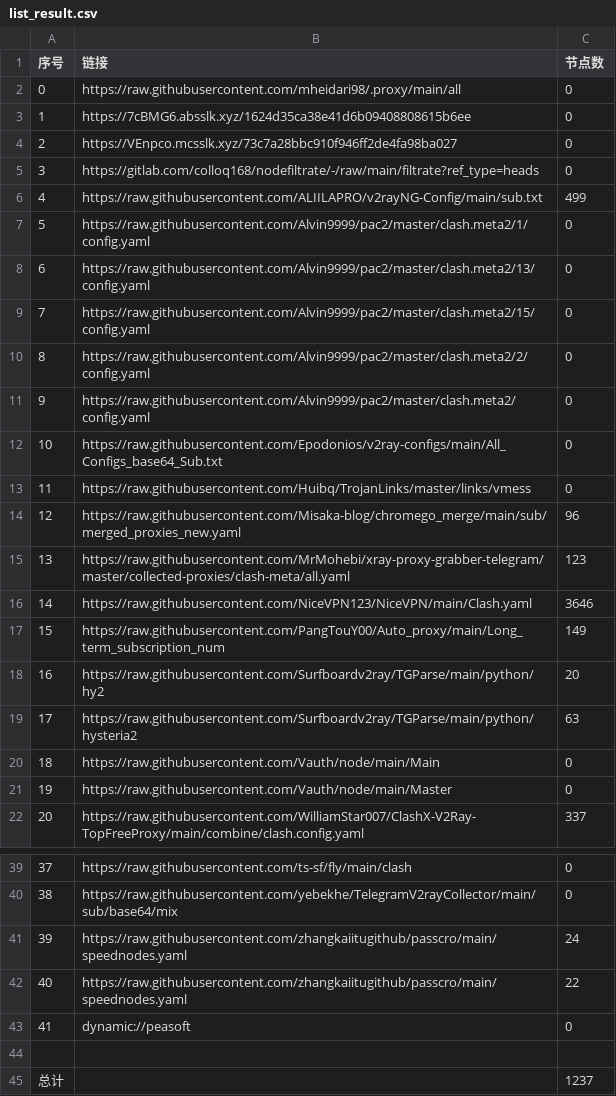
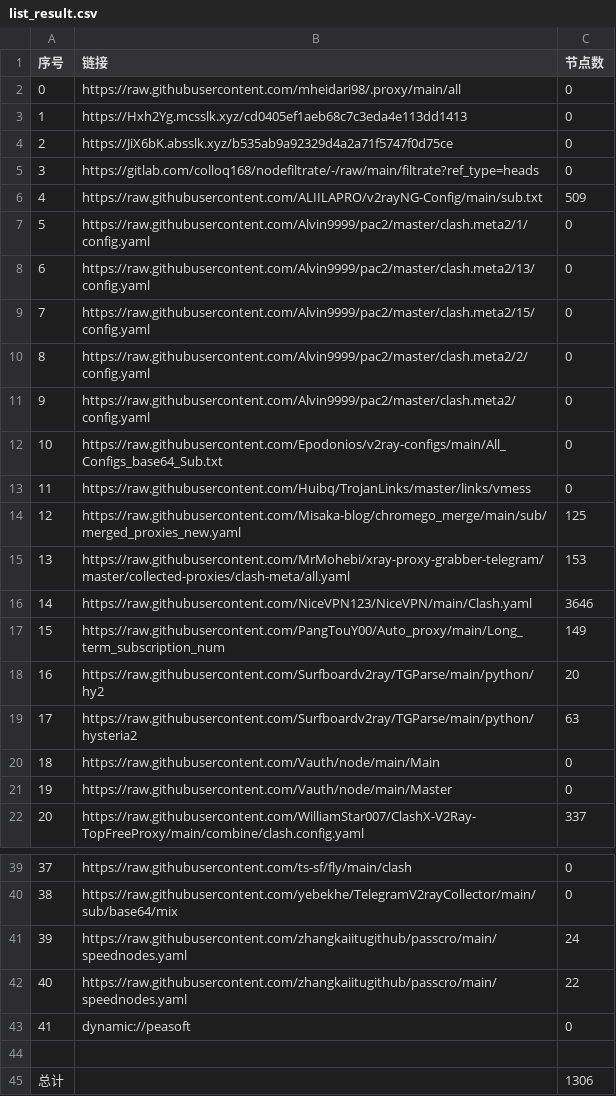
Before and after one commit to EvilCY/NoMoreWalls, a CSV file: list_result.csv, drawn as a sheet; only a part is shown, gaps mark what is left out.

```diff
--- a/list_result.csv
+++ b/list_result.csv
@@ -2,6 +2,6 @@
 0, https://raw.githubusercontent.com/mheidari98/.proxy/main/all,0
-1,https://7cBMG6.absslk.xyz/1624d35ca38e41d6b09408808615b6ee,0
-2,https://VEnpco.mcsslk.xyz/73c7a28bbc910f946ff2de4fa98ba027,0
+1,https://Hxh2Yg.mcsslk.xyz/cd0405ef1aeb68c7c3eda4e113dd1413,0
+2,https://JiX6bK.absslk.xyz/b535ab9a92329d4a2a71f5747f0d75ce,0
 3,https://gitlab.com/colloq168/nodefiltrate/-/raw/main/filtrate?ref_type=heads,0
-4,https://raw.githubusercontent.com/ALIILAPRO/v2rayNG-Config/main/sub.txt,499
+4,https://raw.githubusercontent.com/ALIILAPRO/v2rayNG-Config/main/sub.txt,509
 5,https://raw.githubusercontent.com/Alvin9999/pac2/master/clash.meta2/1/config.yaml,0
@@ -13,4 +13,4 @@
 11,https://raw.githubusercontent.com/Huibq/TrojanLinks/master/links/vmess,0
-12,https://raw.githubusercontent.com/Misaka-blog/chromego_merge/main/sub/merged_proxies_new.yaml,96
-13,https://raw.githubusercontent.com/MrMohebi/xray-proxy-grabber-telegram/master/collected-proxies/clash-meta/all.yaml,123
+12,https://raw.githubusercontent.com/Misaka-blog/chromego_merge/main/sub/merged_proxies_new.yaml,125
+13,https://raw.githubusercontent.com/MrMohebi/xray-proxy-grabber-telegram/master/collected-proxies/clash-meta/all.yaml,153
 14,https://raw.githubusercontent.com/NiceVPN123/NiceVPN/main/Clash.yaml,3646
@@ -44,2 +44,2 @@
 
-总计,,1237
+总计,,1306
```
Also changed, not shown: 26 other files.
